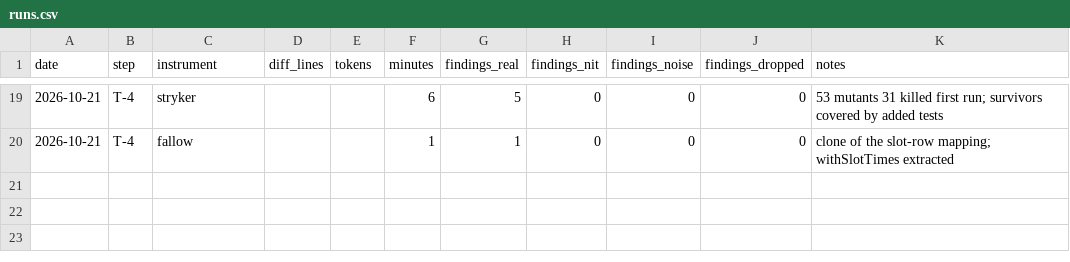
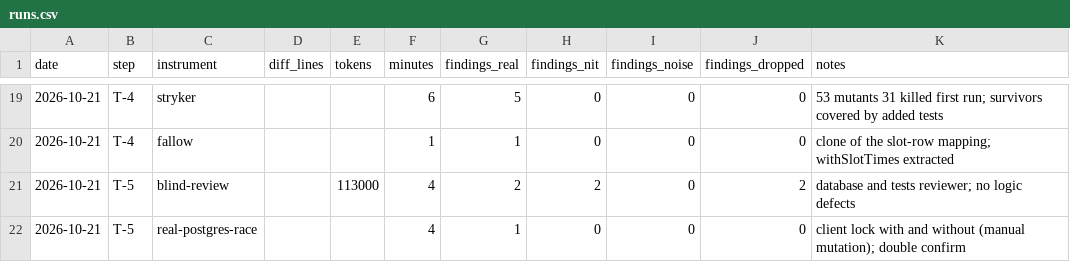
Before and after one commit to SnatchPlay/therapy-scheduling, a CSV file: .quality-trial/analysis/runs.csv, drawn as a sheet; only a part is shown, gaps mark what is left out.

```diff
--- a/.quality-trial/analysis/runs.csv
+++ b/.quality-trial/analysis/runs.csv
@@ -20 +20,3 @@ date,step,instrument,diff_lines,tokens,minutes,findings_real,findings_nit,findin
 2026-10-21,T-4,fallow,,,1,1,0,0,0,clone of the slot-row mapping; withSlotTimes extracted
+2026-10-21,T-5,blind-review,,113000,4,2,2,0,2,database and tests reviewer; no logic defects
+2026-10-21,T-5,real-postgres-race,,,4,1,0,0,0,client lock with and without (manual mutation); double confirm
```
Also changed, not shown: .quality-trial/analysis/findings-classified.csv, 11 other files.
